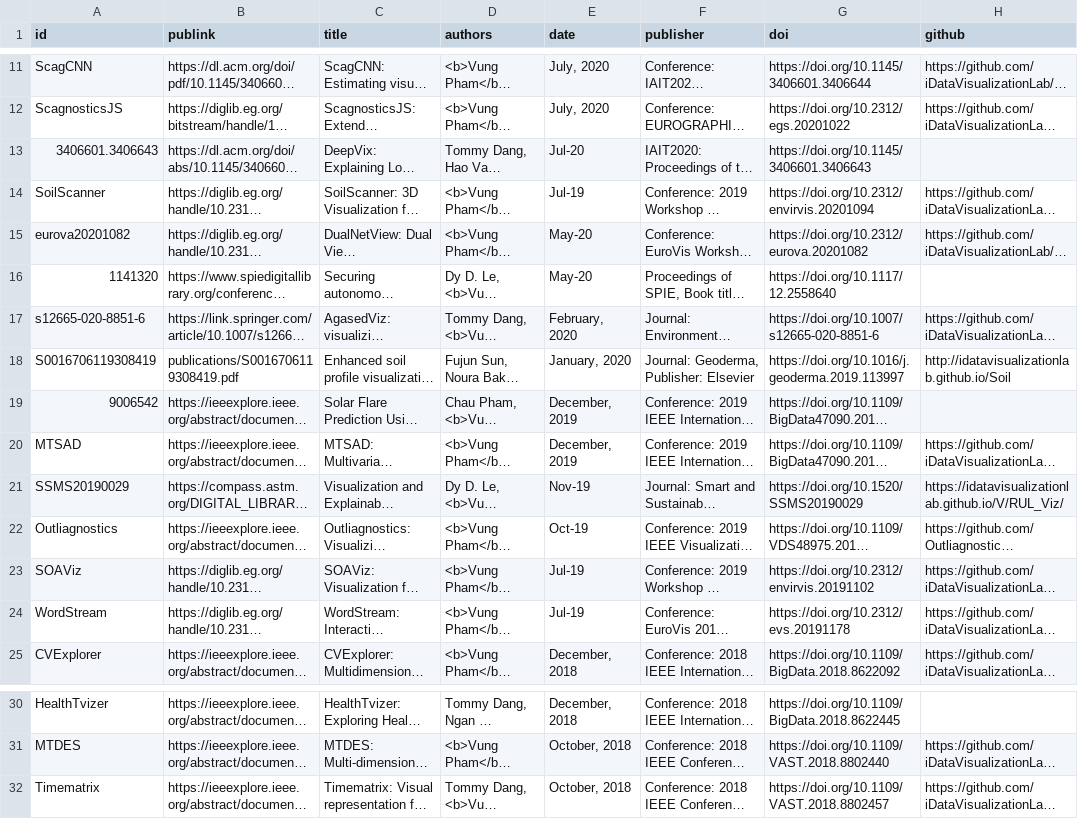
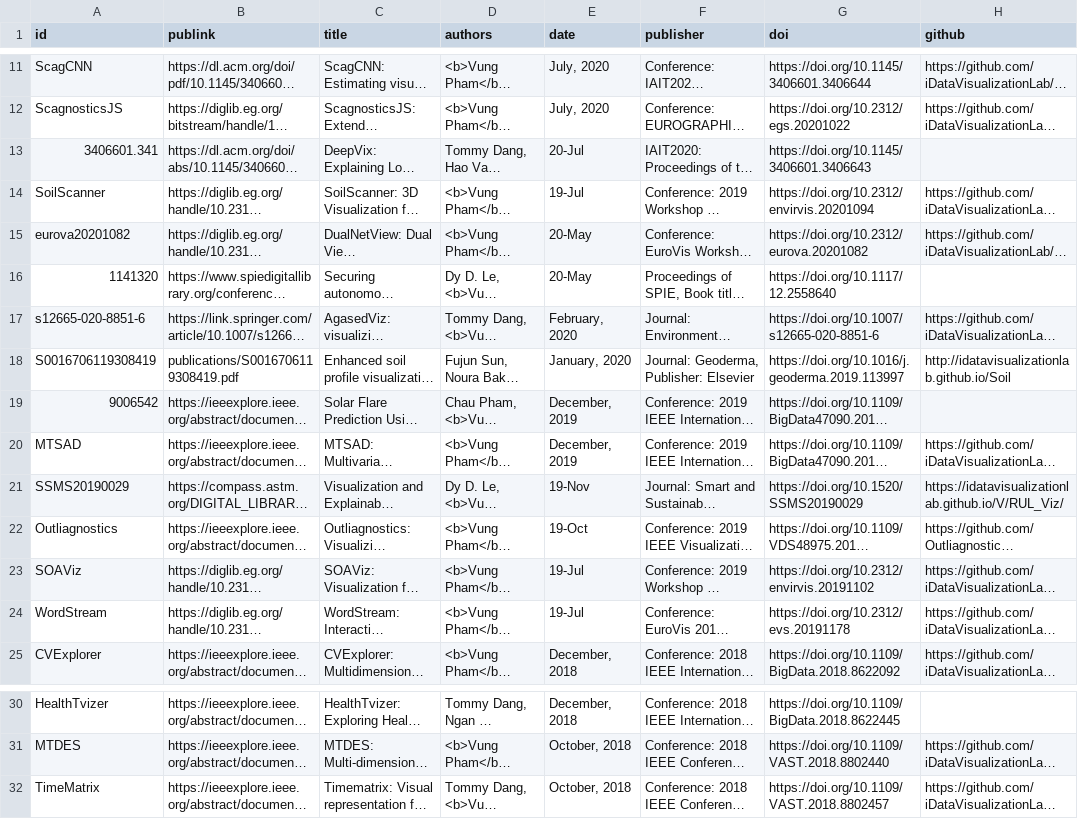
Before and after one commit to phamvanvung/phamvanvung.github.io, a CSV file: data/publications.csv, drawn as a sheet; only a part is shown, gaps mark what is left out; long unchanged cells end in …; the diff names each change by its address in the sheet, - before the commit and + after, or states it on an @@ line.

Commit message:
Updated TimeMatrix name

```diff
--- a/data/publications.csv
+++ b/data/publications.csv
-A13 (id): 3406601.3406643
+A13 (id): 3406601.341
-E13 (date): Jul-20
+E13 (date): 20-Jul
-E14 (date): Jul-19
+E14 (date): 19-Jul
-E15:E16 (date): May-20
+E15:E16 (date): 20-May
-E21 (date): Nov-19
+E21 (date): 19-Nov
-E22 (date): Oct-19
+E22 (date): 19-Oct
-E23:E24 (date): Jul-19
+E23:E24 (date): 19-Jul
-A32 (id): Timematrix
+A32 (id): TimeMatrix
```
